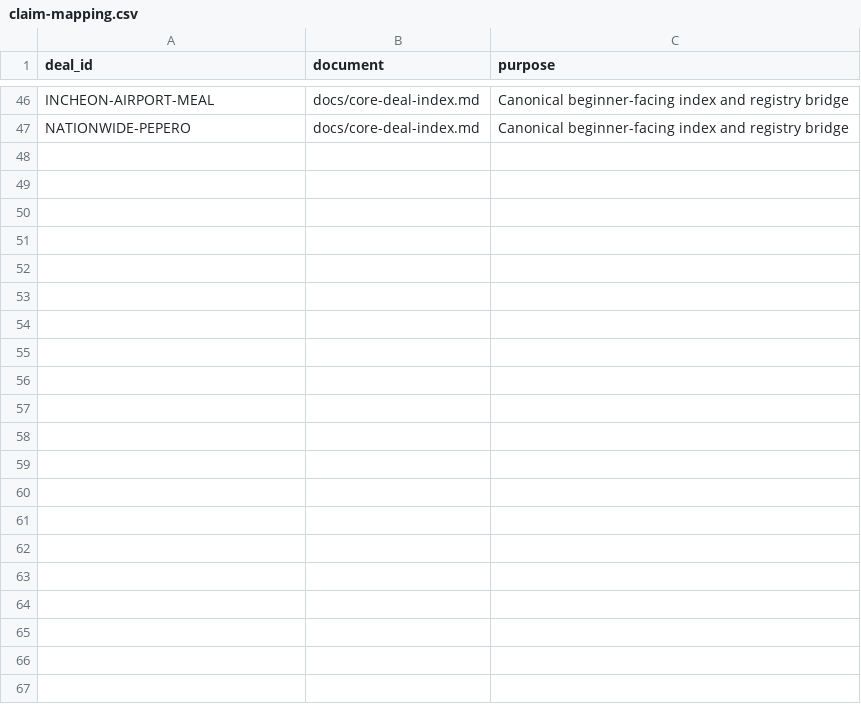
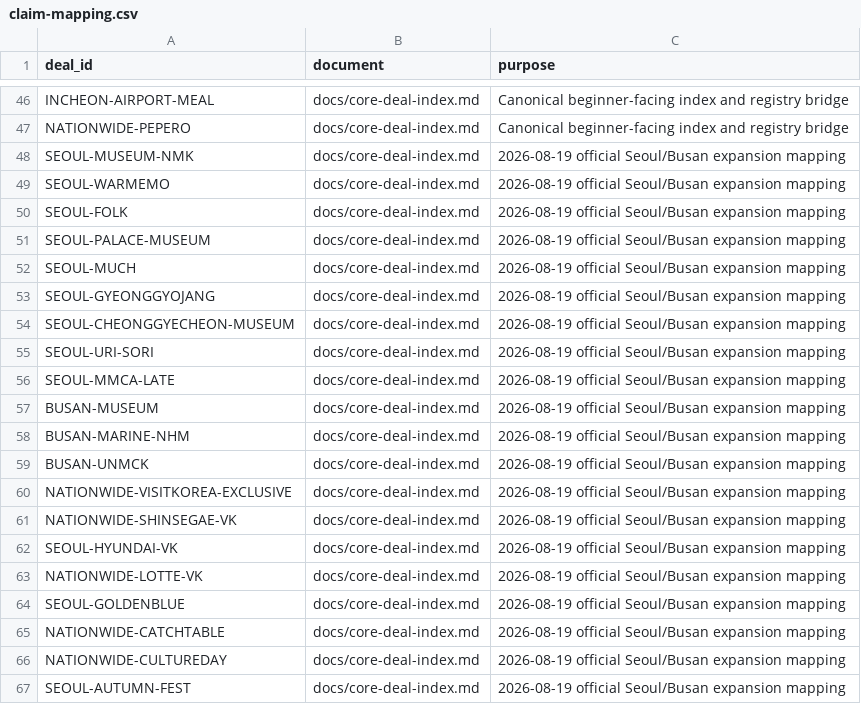
Before and after one commit to buffedlizard55-lab/Korea, a CSV file: data/claim-mapping.csv, drawn as a sheet; only a part is shown, gaps mark what is left out; the diff names each change by its address in the sheet, - before the commit and + after, or states it on an @@ line.

Commit message:
Add 20 official Seoul/Busan deals verified from primary sources
Promote only government, museum, and Korea Tourism Organization pages
into the core registry. Twelve records are free admissions; eight are
dated promotional discounts or live calendars. Headline percentages
without a current partner page, Hangang drone dates that miss the trip
window, and unpublished November 1+1 SKUs were logged but not added.

Co-authored-by: arena-agent <297053741+arena-agent@users.noreply.github.com>

```diff
--- a/data/claim-mapping.csv
+++ b/data/claim-mapping.csv
+row 48: SEOUL-MUSEUM-NMK | docs/core-deal-index.md | 2026-08-19 official Seoul/Busan expansion mapping
+row 49: SEOUL-WARMEMO | docs/core-deal-index.md | 2026-08-19 official Seoul/Busan expansion mapping
+row 50: SEOUL-FOLK | docs/core-deal-index.md | 2026-08-19 official Seoul/Busan expansion mapping
+row 51: SEOUL-PALACE-MUSEUM | docs/core-deal-index.md | 2026-08-19 official Seoul/Busan expansion mapping
+row 52: SEOUL-MUCH | docs/core-deal-index.md | 2026-08-19 official Seoul/Busan expansion mapping
+row 53: SEOUL-GYEONGGYOJANG | docs/core-deal-index.md | 2026-08-19 official Seoul/Busan expansion mapping
+row 54: SEOUL-CHEONGGYECHEON-MUSEUM | docs/core-deal-index.md | 2026-08-19 official Seoul/Busan expansion mapping
+row 55: SEOUL-URI-SORI | docs/core-deal-index.md | 2026-08-19 official Seoul/Busan expansion mapping
+row 56: SEOUL-MMCA-LATE | docs/core-deal-index.md | 2026-08-19 official Seoul/Busan expansion mapping
+row 57: BUSAN-MUSEUM | docs/core-deal-index.md | 2026-08-19 official Seoul/Busan expansion mapping
+row 58: BUSAN-MARINE-NHM | docs/core-deal-index.md | 2026-08-19 official Seoul/Busan expansion mapping
+row 59: BUSAN-UNMCK | docs/core-deal-index.md | 2026-08-19 official Seoul/Busan expansion mapping
+row 60: NATIONWIDE-VISITKOREA-EXCLUSIVE | docs/core-deal-index.md | 2026-08-19 official Seoul/Busan expansion mapping
+row 61: NATIONWIDE-SHINSEGAE-VK | docs/core-deal-index.md | 2026-08-19 official Seoul/Busan expansion mapping
+row 62: SEOUL-HYUNDAI-VK | docs/core-deal-index.md | 2026-08-19 official Seoul/Busan expansion mapping
+row 63: NATIONWIDE-LOTTE-VK | docs/core-deal-index.md | 2026-08-19 official Seoul/Busan expansion mapping
+row 64: SEOUL-GOLDENBLUE | docs/core-deal-index.md | 2026-08-19 official Seoul/Busan expansion mapping
+row 65: NATIONWIDE-CATCHTABLE | docs/core-deal-index.md | 2026-08-19 official Seoul/Busan expansion mapping
+row 66: NATIONWIDE-CULTUREDAY | docs/core-deal-index.md | 2026-08-19 official Seoul/Busan expansion mapping
+row 67: SEOUL-AUTUMN-FEST | docs/core-deal-index.md | 2026-08-19 official Seoul/Busan expansion mapping
```
Also changed, not shown: data/source-policy.csv, 12 other files.
